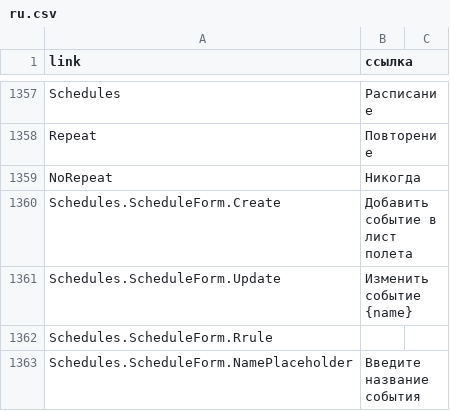
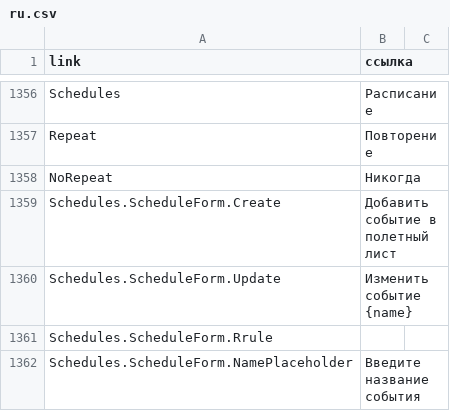
Before and after one commit to minershive/hive-i18n, a CSV file: ru.csv, drawn as a sheet; only a part is shown, gaps mark what is left out; the diff covers the shown part only.

```diff
--- a/ru.csv
+++ b/ru.csv
@@ -1359,3 +1358,3 @@
 "NoRepeat","Никогда"
-"Schedules.ScheduleForm.Create","Добавить событие в лист полета"
+"Schedules.ScheduleForm.Create","Добавить событие в полетный лист"
 "Schedules.ScheduleForm.Update","Изменить событие {name}"
```
Also changed, not shown: 1 removed row and 3 edited cells elsewhere in this file, en.csv, uk.csv.
